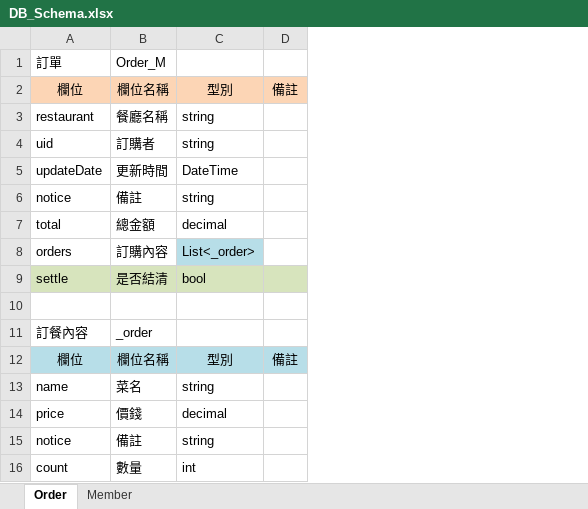
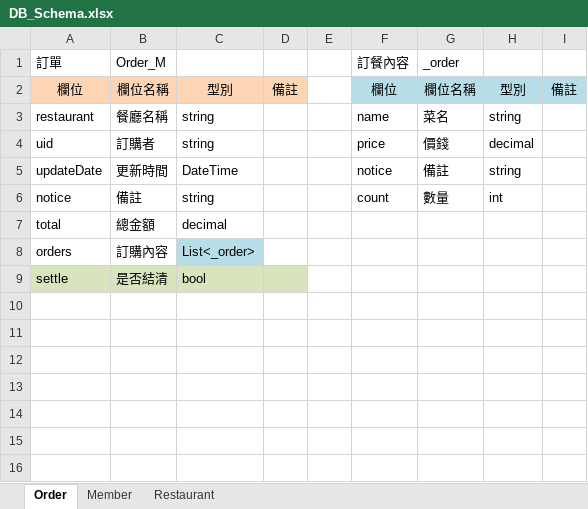
Before and after one commit to jackru6g6/LineBotSDK, an Excel workbook: MongoDB_Data/DB_Schema.xlsx, sheet Order, drawn as a sheet; values as stored, in another font and other column widths than the file's, no borders; removed rows and columns are numbered as before the commit, all else as after; the diff names each change by its address in the sheet, - before the commit and + after, or states it on an @@ line.

```diff
--- a/MongoDB_Data/DB_Schema.xlsx (sheet Order)
+++ b/MongoDB_Data/DB_Schema.xlsx (sheet Order)
+sheet tab: Restaurant
+column E, empty
+column F (訂餐內容), rows 2-6: 欄位 | name | price | notice | count
+column G (_order), rows 2-6: 欄位名稱 | 菜名 | 價錢 | 備註 | 數量
+column H, rows 2-6: 型別 | string | decimal | string | int
+column I, row 2: 備註
-row 10: (empty)
-row 11: 訂餐內容 | _order
-row 12: 欄位 | 欄位名稱 | 型別 | 備註
-row 13: name | 菜名 | string
-row 14: price | 價錢 | decimal
-row 15: notice | 備註 | string
-row 16: count | 數量 | int
```
Also changed, not shown: 24 other files.
